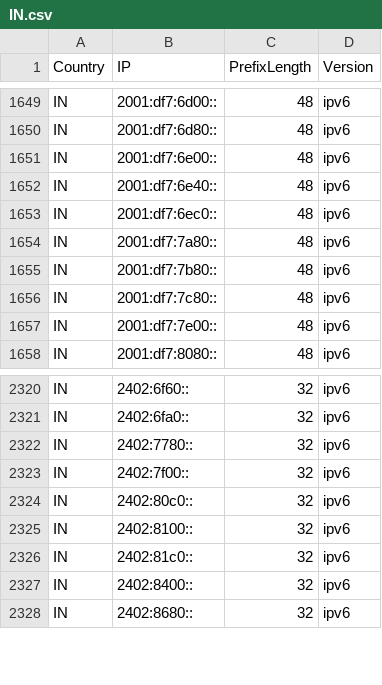
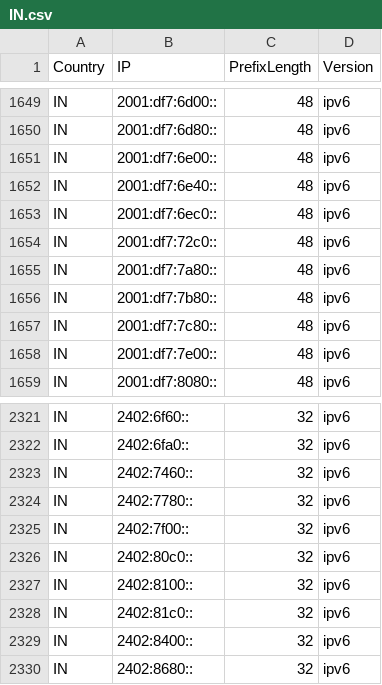
Before and after one commit to Palasito/Official-IANA-IP-blocks, a CSV file: CSV/IPV6/IN.csv, drawn as a sheet; only a part is shown, gaps mark what is left out.

Commit message:
updating sources and list

```diff
--- a/CSV/IPV6/IN.csv
+++ b/CSV/IPV6/IN.csv
@@ -1653,2 +1653,3 @@ IN,2001:df7:6e40::,48,ipv6
 IN,2001:df7:6ec0::,48,ipv6
+IN,2001:df7:72c0::,48,ipv6
 IN,2001:df7:7a80::,48,ipv6
@@ -2321,2 +2322,3 @@ IN,2402:6f60::,32,ipv6
 IN,2402:6fa0::,32,ipv6
+IN,2402:7460::,32,ipv6
 IN,2402:7780::,32,ipv6
```
Also changed, not shown: CSV/IPV4/IN.csv, 18 other files.
